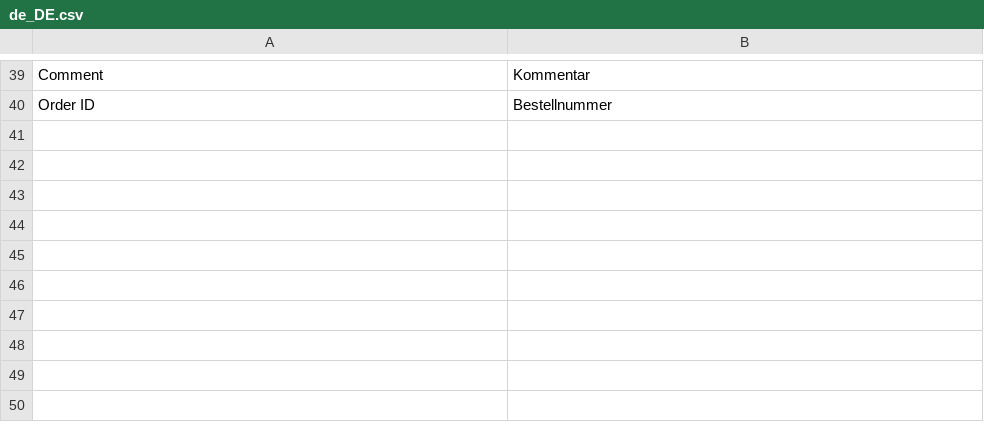
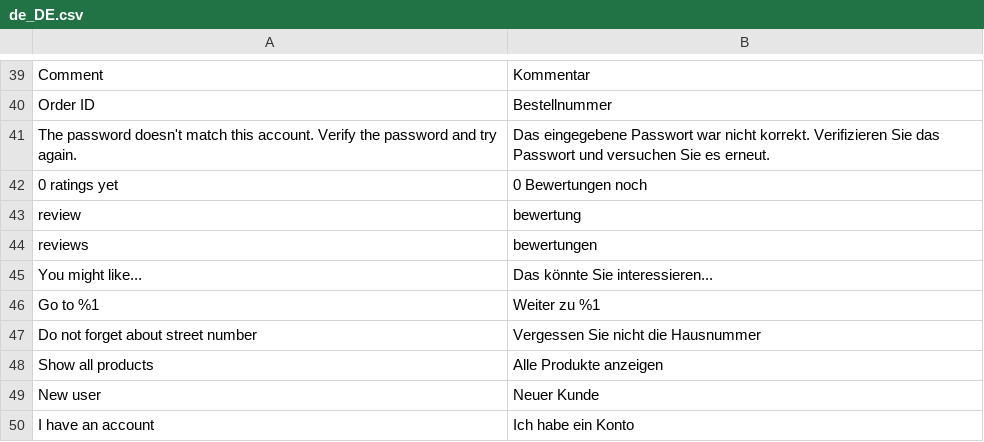
Before and after one commit to magesuite/theme-creativeshop, a CSV file: src/i18n/de_DE.csv, drawn as a sheet; only a part is shown, gaps mark what is left out; the diff names each change by its address in the sheet, - before the commit and + after, or states it on an @@ line.

Commit message:
fix: [MGP-117] Add and update theme-creativeshop translations

```diff
--- a/src/i18n/de_DE.csv
+++ b/src/i18n/de_DE.csv
+row 41: The password doesn't match this account. Verify the password and try again. | Das eingegebene Passwort war nicht korrekt. Verifizieren Sie das Passwort und versuchen Sie es erneut.
+row 42: 0 ratings yet | 0 Bewertungen noch
+row 43: review | bewertung
+row 44: reviews | bewertungen
+row 45: You might like... | Das könnte Sie interessieren...
+row 46: Go to %1 | Weiter zu %1
+row 47: Do not forget about street number | Vergessen Sie nicht die Hausnummer
+row 48: Show all products | Alle Produkte anzeigen
+row 49: New user | Neuer Kunde
+row 50: I have an account | Ich habe ein Konto
```
Also changed, not shown: src/i18n/de_CH.csv, src/i18n/es_ES.csv, 3 other files.
